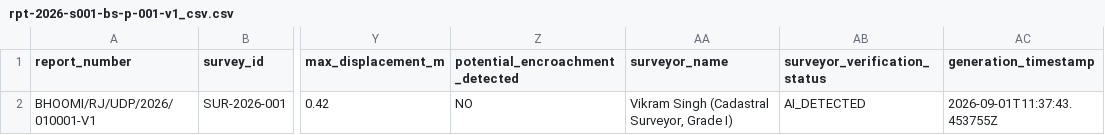
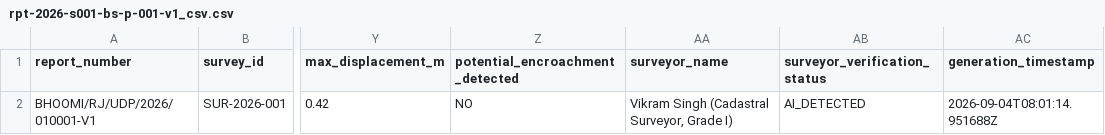
Before and after one commit to Coder-Vedansh/BhoomiSync, a CSV file: backend/data/reports/RPT-2026-S001-BS-P-001-V1/rpt-2026-s001-bs-p-001-v1_csv.csv, drawn as a sheet; only a part is shown, gaps mark what is left out; the diff names each change by its address in the sheet, - before the commit and + after, or states it on an @@ line.

```diff
--- a/backend/data/reports/RPT-2026-S001-BS-P-001-V1/rpt-2026-s001-bs-p-001-v1_csv.csv
+++ b/backend/data/reports/RPT-2026-S001-BS-P-001-V1/rpt-2026-s001-bs-p-001-v1_csv.csv
-AC2 (generation_timestamp): 2026-09-01T11:37:43.453755Z
+AC2 (generation_timestamp): 2026-09-04T08:01:14.951688Z
```
Also changed, not shown: backend/data/reports/RPT-2026-S001-BS-P-001-V2/rpt-2026-s001-bs-p-001-v2_csv.csv, backend/data/reports/RPT-2026-S001-BS-P-001-V3/rpt-2026-s001-bs-p-001-v3_csv.csv, 40 other files.
